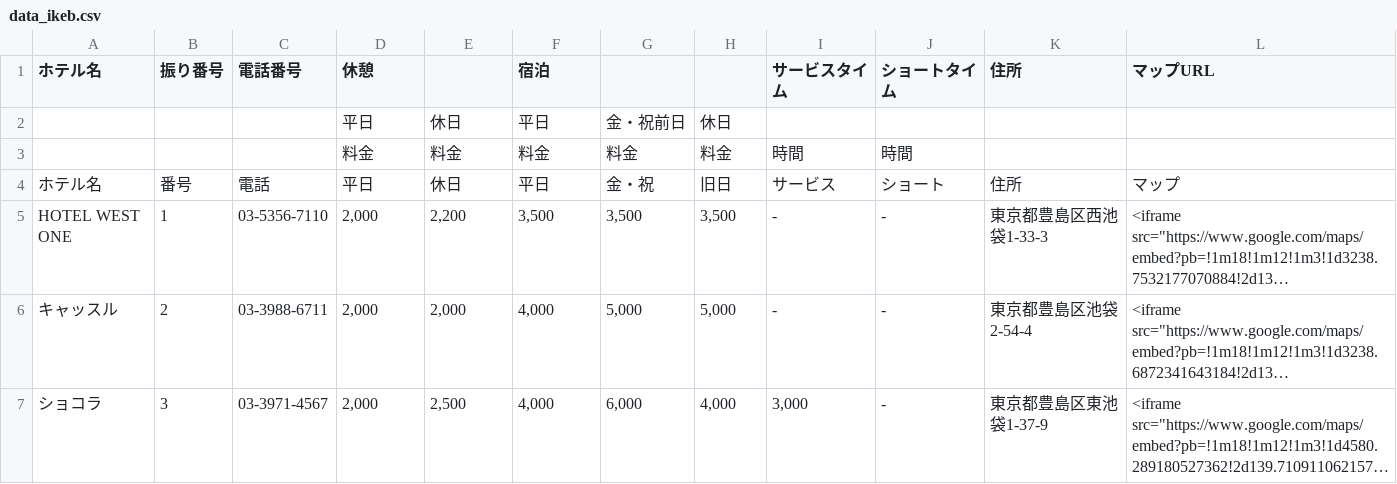
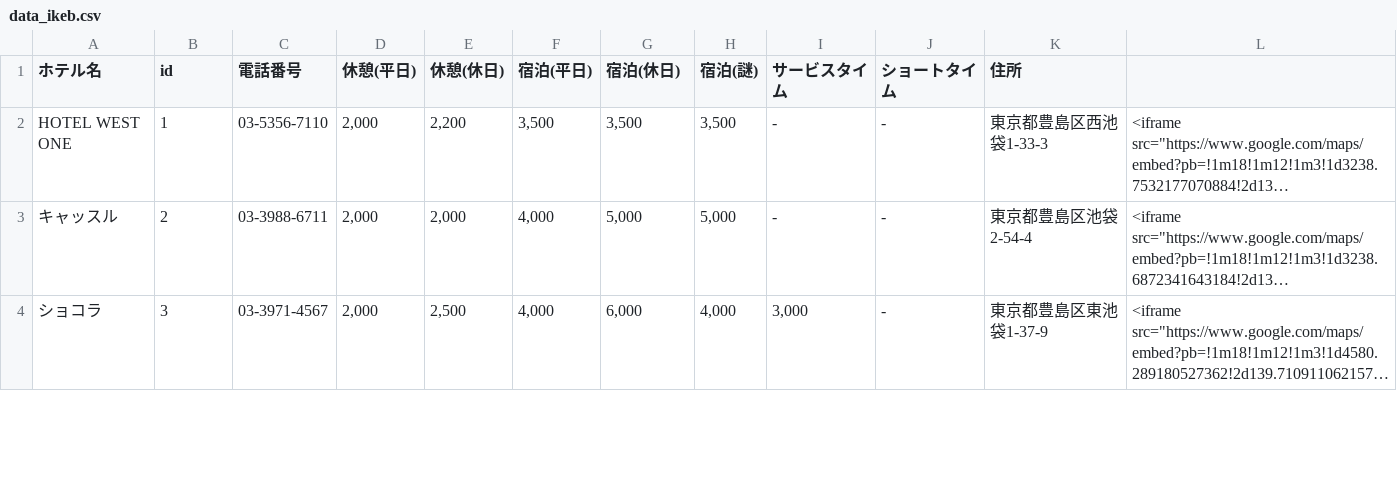
Before and after one commit to LoveLoveSex/LoveChoiceBack, a CSV file: db/data_ikeb.csv, drawn as a sheet; only a part is shown; long unchanged cells end in …; the diff names each change by its address in the sheet, - before the commit and + after, or states it on an @@ line.

```diff
--- a/db/data_ikeb.csv
+++ b/db/data_ikeb.csv
-B1: 振り番号
+B1: id
-D1: 休憩
+D1: 休憩(平日)
-E1: (empty)
+E1: 休憩(休日)
-F1: 宿泊
+F1: 宿泊(平日)
-G1: (empty)
+G1: 宿泊(休日)
-H1: (empty)
+H1: 宿泊(謎)
-L1: マップURL
+L1: (empty)
-row 2:  |  |  | 平日 | 休日 | 平日 | 金・祝前日 | 休日
-row 3:  |  |  | 料金 | 料金 | 料金 | 料金 | 料金 | 時間 | 時間
-row 4: ホテル名 | 番号 | 電話 | 平日 | 休日 | 平日 | 金・祝 | 旧日 | サービス | ショート | 住所 | マップ
```
Also changed, not shown: db/data_sibu.csv, db/data_sin.csv, 2 other files.
